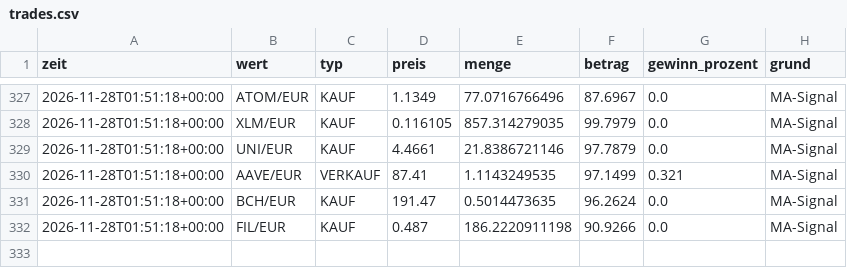
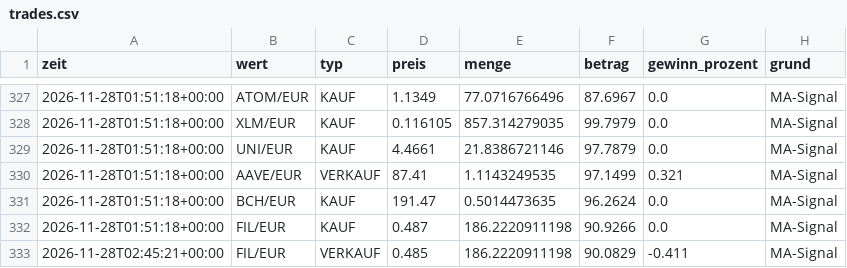
Before and after one commit to getmanalexander286/tradingbot, a CSV file: state/day/trades.csv, drawn as a sheet; only a part is shown, gaps mark what is left out; the diff names each change by its address in the sheet, - before the commit and + after, or states it on an @@ line.

```diff
--- a/state/day/trades.csv
+++ b/state/day/trades.csv
+row 333: 2026-11-28T02:45:21+00:00 | FIL/EUR | VERKAUF | 0.485 | 186.2220911198 | 90.0829 | -0.411 | MA-Signal
```
Also changed, not shown: state/day/history.csv, state/extralangsam/history.csv, 5 other files.
